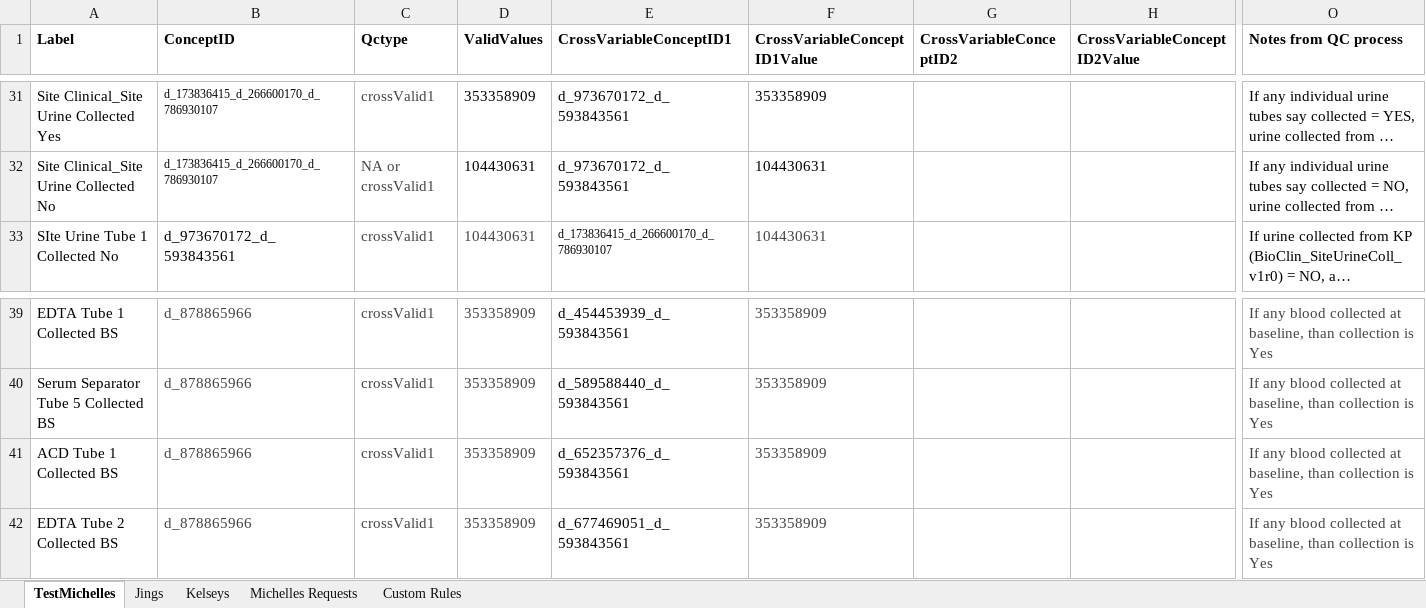
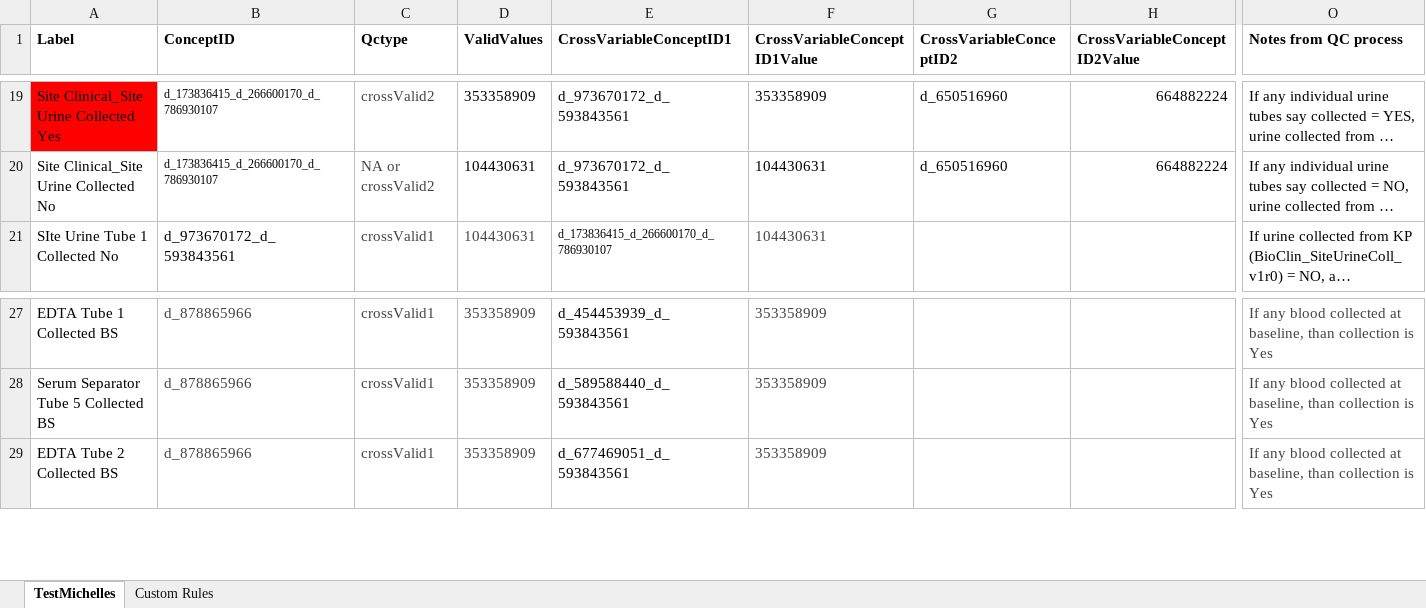
Before and after one commit to danielruss/qaqc_testing, an Excel workbook: qc_rules_biospecimen.xlsx, sheet TestMichelles, drawn as a sheet; only a part is shown, gaps mark what is left out; long unchanged cells end in …; values as stored, in another font and other column widths than the file's, no borders; conditional formats not drawn; removed rows and columns are numbered as before the commit, all else as after; rows hold the shown columns only; the diff covers the shown part only; the diff names each change by its address in the sheet, - before the commit and + after, or states it on an @@ line.

```diff
--- a/qc_rules_biospecimen.xlsx (sheet TestMichelles)
+++ b/qc_rules_biospecimen.xlsx (sheet TestMichelles)
-sheet tab: Jings
-sheet tab: Kelseys
-sheet tab: Michelles Requests
-A19 fill: none
+A19 fill: #FF0000
-C19 (Qctype): crossValid1
+C19 (Qctype): crossValid2
-G19:G20 (CrossVariableConceptID2): (empty)
+G19:G20 (CrossVariableConceptID2): d_650516960
-H19:H20 (CrossVariableConceptID2Value): (empty)
+H19:H20 (CrossVariableConceptID2Value): 664882224
-C20 (Qctype): NA or crossValid1
+C20 (Qctype): NA or crossValid2
-row 41: ACD Tube 1 Collected BS | d_878865966 | crossValid1 | 353358909 | d_652357376_d_593843561 | 353358909 |  |  | If any blood collected at baseline, than collection is Yes
```
Also changed, not shown: 205 added rows, 17 removed rows, 53 edited cells and cell formats elsewhere in this sheet, sheet Custom Rules.
